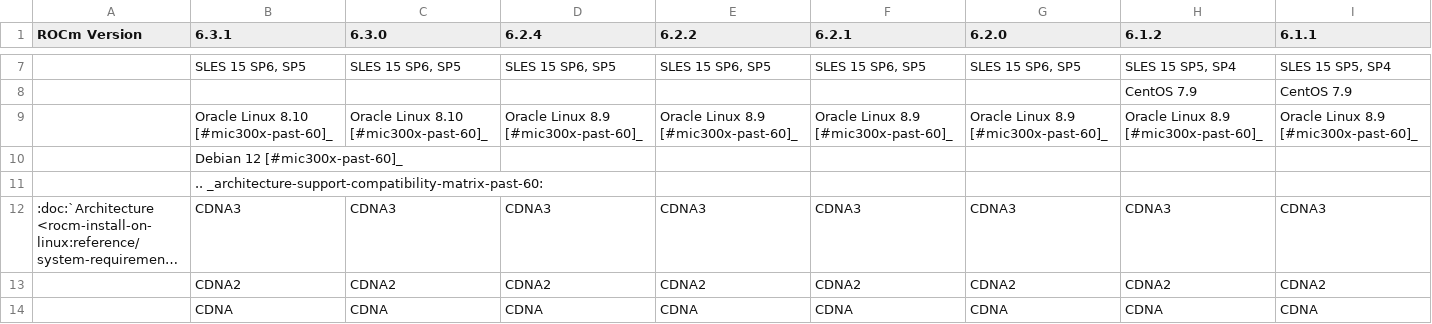
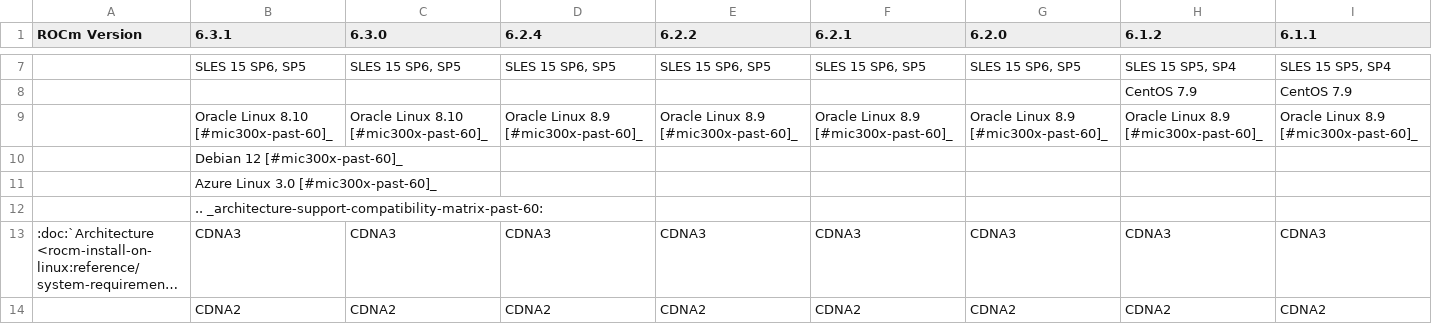
Before and after one commit to hanzoai/ROCm, a CSV file: docs/compatibility/compatibility-matrix-historical-6.0.csv, drawn as a sheet; only a part is shown, gaps mark what is left out; the shorter side is filled out with more unchanged rows; long unchanged cells end in …; rows hold the shown columns only; the diff names each change by its address in the sheet, - before the commit and + after, or states it on an @@ line.

Commit message:
Azure Linux support for 6.3.1 added (#4333)
* Azure Linux support for 6.3.1 added

```diff
--- a/docs/compatibility/compatibility-matrix-historical-6.0.csv
+++ b/docs/compatibility/compatibility-matrix-historical-6.0.csv
+row 11:  | Azure Linux 3.0 [#mic300x-past-60]_
```
Also changed, not shown: 1 other file.
